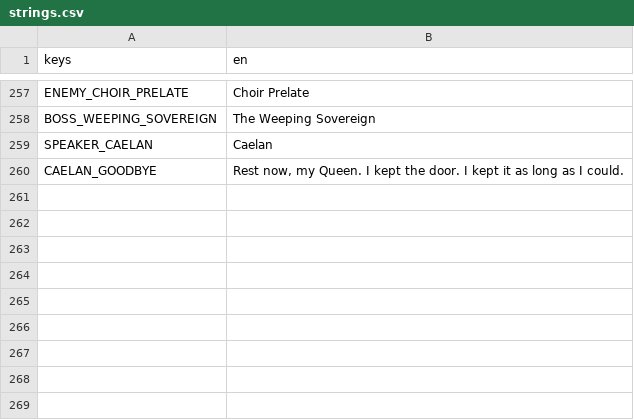
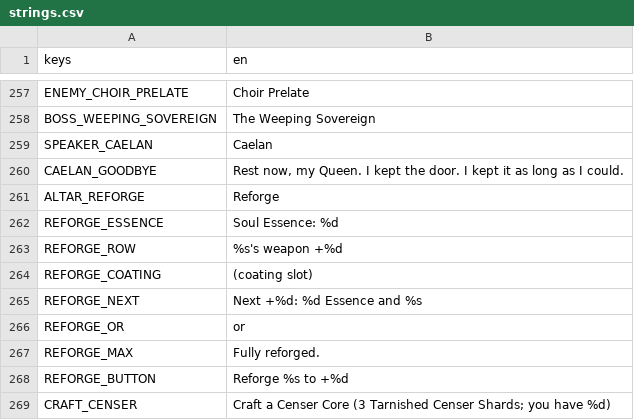
Before and after one commit to 3xploitur4/SoulVessels, a CSV file: assets/locale/strings.csv, drawn as a sheet; only a part is shown, gaps mark what is left out.

Commit message:
feat: weapon reforging and Censer Core crafting at Soul Altars
Weapons go +0 to +5 for Essence and materials (any listed option pays),
+8 % ATK per level and a coating slot from +3, saved per Vessel. Three
Tarnished Censer Shards craft a Censer Core. A Reforge page at the
altar shows each weapon's next cost against what is held. Decision D-045.

Story: M3 story 036

```diff
--- a/assets/locale/strings.csv
+++ b/assets/locale/strings.csv
@@ -261 +261,10 @@ SPEAKER_CAELAN,Caelan
 CAELAN_GOODBYE,"Rest now, my Queen. I kept the door. I kept it as long as I could."
+ALTAR_REFORGE,Reforge
+REFORGE_ESSENCE,Soul Essence: %d
+REFORGE_ROW,%s's weapon  +%d
+REFORGE_COATING,(coating slot)
+REFORGE_NEXT,"Next +%d: %d Essence and %s"
+REFORGE_OR," or "
+REFORGE_MAX,Fully reforged.
+REFORGE_BUTTON,Reforge %s to +%d
+CRAFT_CENSER,"Craft a Censer Core (3 Tarnished Censer Shards; you have %d)"
```
Also changed, not shown: 21 other files.
